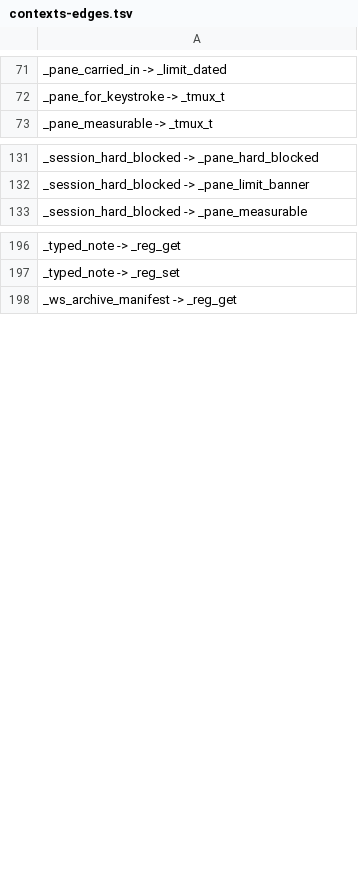
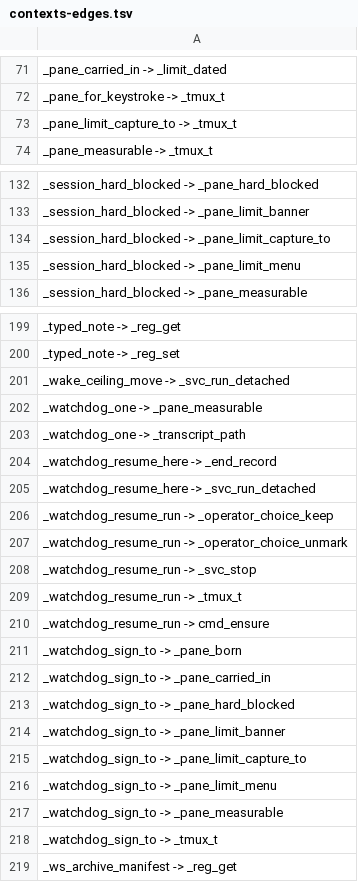
Before and after one commit to Synapsium-Labs/ccrc-pwa, a TSV file: ccd/contexts-edges.tsv, drawn as a sheet; only a part is shown, gaps mark what is left out; the diff covers the shown part only.

```diff
--- a/ccd/contexts-edges.tsv
+++ b/ccd/contexts-edges.tsv
@@ -72,2 +72,3 @@ _pane_carried_in -> _limit_dated
 _pane_for_keystroke -> _tmux_t
+_pane_limit_capture_to -> _tmux_t
 _pane_measurable -> _tmux_t
@@ -132,2 +133,4 @@ _session_hard_blocked -> _pane_hard_blocked
 _session_hard_blocked -> _pane_limit_banner
+_session_hard_blocked -> _pane_limit_capture_to
+_session_hard_blocked -> _pane_limit_menu
 _session_hard_blocked -> _pane_measurable
@@ -197,2 +200,20 @@ _typed_note -> _reg_get
 _typed_note -> _reg_set
+_wake_ceiling_move -> _svc_run_detached
+_watchdog_one -> _pane_measurable
+_watchdog_one -> _transcript_path
+_watchdog_resume_here -> _end_record
+_watchdog_resume_here -> _svc_run_detached
+_watchdog_resume_run -> _operator_choice_keep
+_watchdog_resume_run -> _operator_choice_unmark
+_watchdog_resume_run -> _svc_stop
+_watchdog_resume_run -> _tmux_t
+_watchdog_resume_run -> cmd_ensure
+_watchdog_sign_to -> _pane_born
+_watchdog_sign_to -> _pane_carried_in
+_watchdog_sign_to -> _pane_hard_blocked
+_watchdog_sign_to -> _pane_limit_banner
+_watchdog_sign_to -> _pane_limit_capture_to
+_watchdog_sign_to -> _pane_limit_menu
+_watchdog_sign_to -> _pane_measurable
+_watchdog_sign_to -> _tmux_t
 _ws_archive_manifest -> _reg_get
```
Also changed, not shown: 2 added rows elsewhere in this file, ccd/contexts.tsv, 5 other files.
